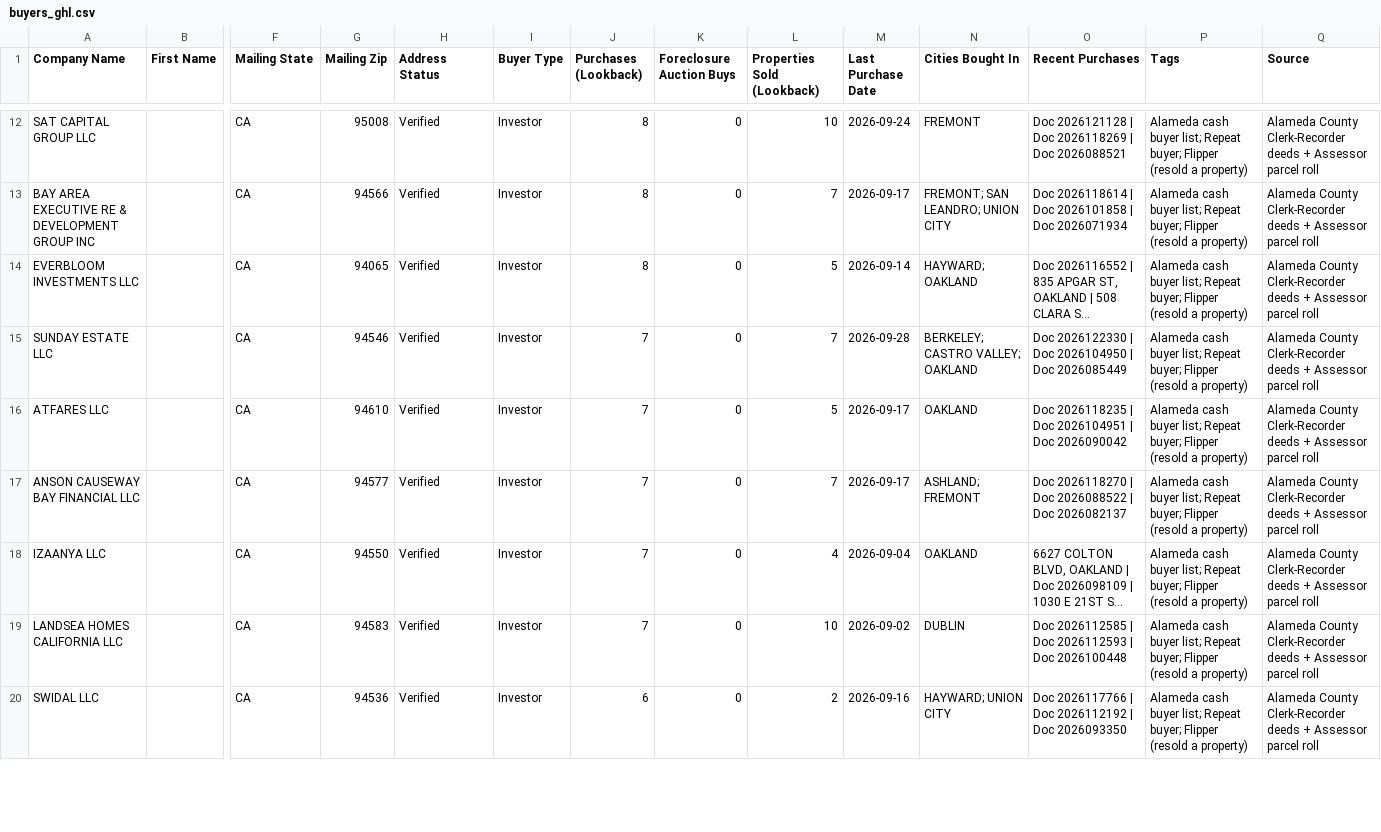
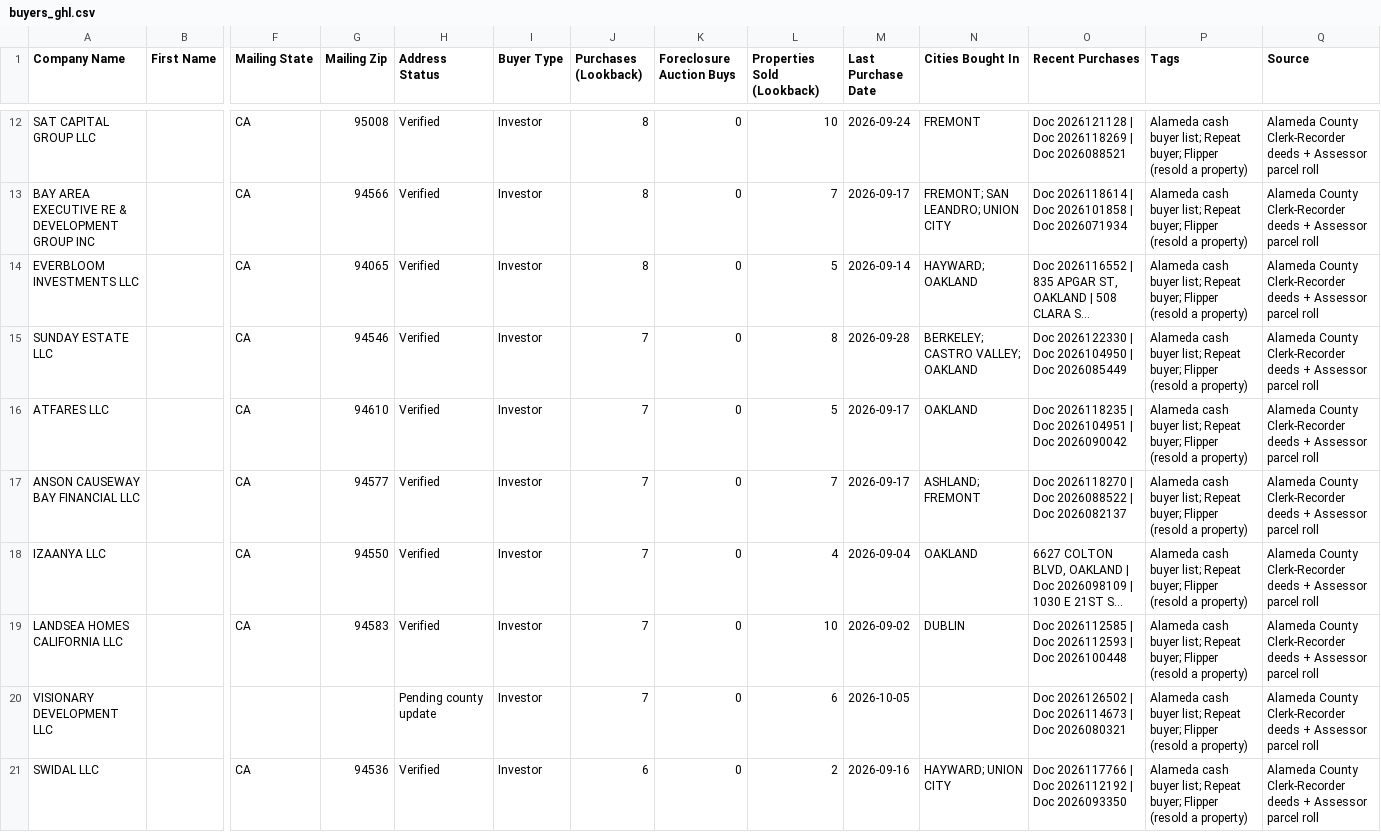
Before and after one commit to mralexdm/AlamedaCounty_Intel, a CSV file: dashboard/buyers_ghl.csv, drawn as a sheet; only a part is shown, gaps mark what is left out; long unchanged cells end in …; rows hold the shown columns only; the diff covers the shown part only; the diff names each change by its address in the sheet, - before the commit and + after, or states it on an @@ line.

```diff
--- a/dashboard/buyers_ghl.csv
+++ b/dashboard/buyers_ghl.csv
-L15 (Properties Sold (Lookback)): 7
+L15 (Properties Sold (Lookback)): 8
+row 20: VISIONARY DEVELOPMENT LLC |  |  |  | Pending county update | Investor | 7 | 0 | 6 | 2026-10-05 |  | Doc 2026126502 | Doc 2026114673 | Doc 2026080321 | Alameda cash buyer list; Repeat buyer; Flipper (resold a property) | Alameda County Clerk-Recorder deeds + Assessor parcel roll
```
Also changed, not shown: 1 added row, 5 removed rows and 28 edited cells elsewhere in this file, data/buyers_ghl.csv, 11 other files.
